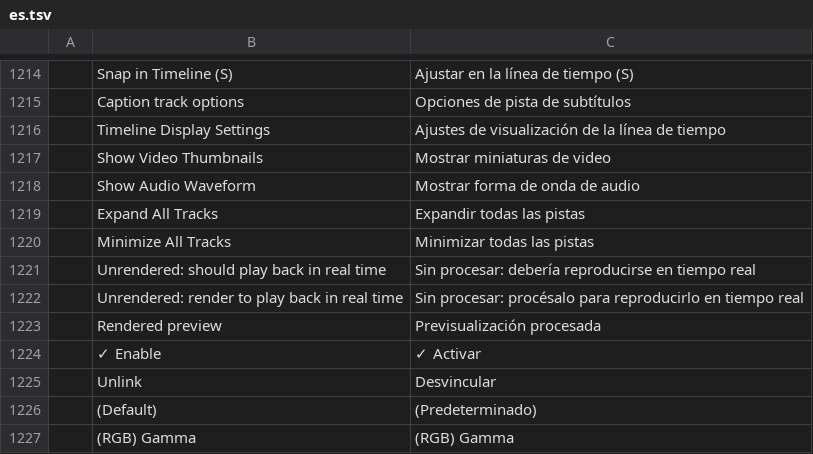
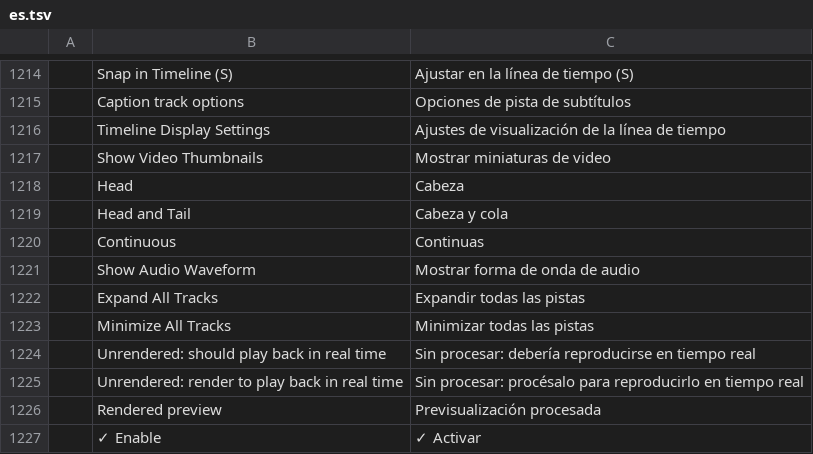
Before and after one commit to ahmedhosnypro/filmcraft, a TSV file: crates/ui-egui/src/i18n/es.tsv, drawn as a sheet; only a part is shown, gaps mark what is left out; the shorter side is filled out with more unchanged rows.

```diff
--- a/crates/ui-egui/src/i18n/es.tsv
+++ b/crates/ui-egui/src/i18n/es.tsv
@@ -1217,2 +1217,5 @@
 	Show Video Thumbnails	Mostrar miniaturas de video
+	Head	Cabeza
+	Head and Tail	Cabeza y cola
+	Continuous	Continuas
 	Show Audio Waveform	Mostrar forma de onda de audio
```
Also changed, not shown: crates/ui-egui/src/i18n/ja.tsv, crates/ui-egui/src/i18n/zh-cn.tsv, 5 other files.
